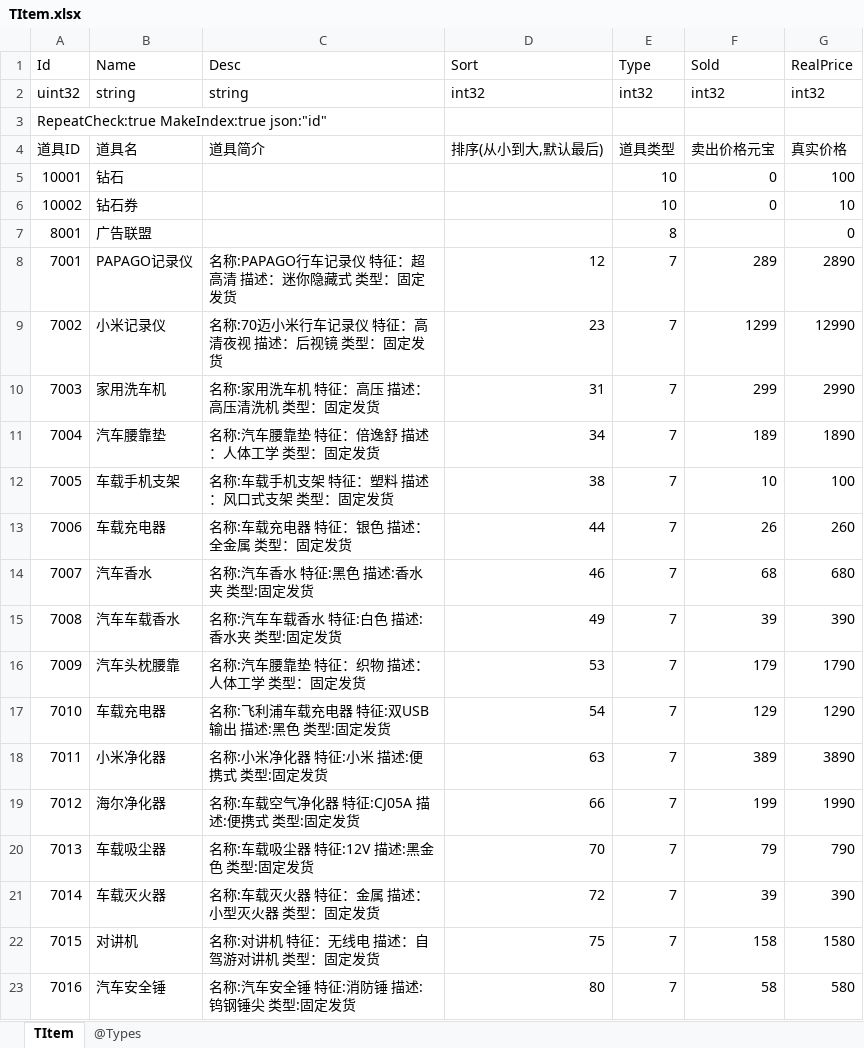
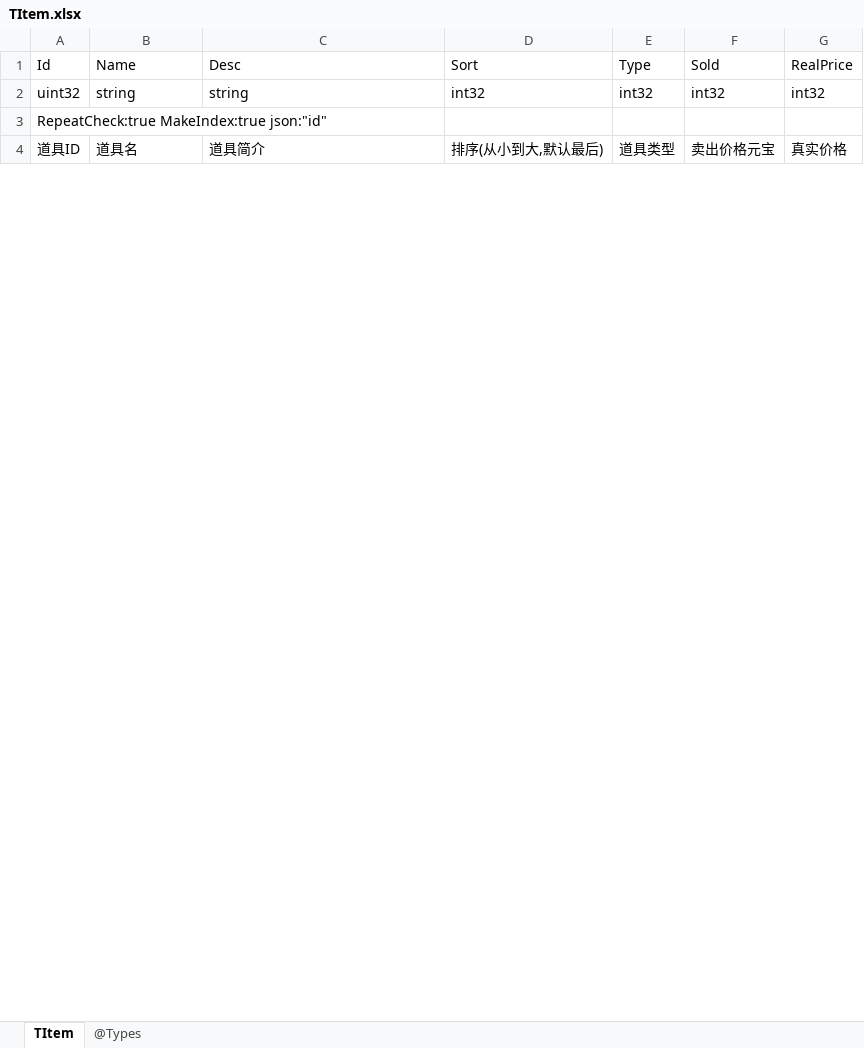
Before and after one commit to gaozhengshuang/turngame, an Excel workbook: docs/excel/TItem.xlsx, sheet TItem, drawn as a sheet; only a part is shown; values as stored, in another font and other column widths than the file's, no borders; removed rows and columns are numbered as before the commit, all else as after; the diff covers the shown part only; the diff names each change by its address in the sheet, - before the commit and + after, or states it on an @@ line.

```diff
--- a/docs/excel/TItem.xlsx (sheet TItem)
+++ b/docs/excel/TItem.xlsx (sheet TItem)
-row 5: 10001 | 钻石 |  |  | 10 | 0 | 100
-row 6: 10002 | 钻石券 |  |  | 10 | 0 | 10
-row 7: 8001 | 广告联盟 |  |  | 8 |  | 0
@@ row 8 moved to row 42: 7001 @@
-row 9: 7002 | 小米记录仪 | 名称:70迈小米行车记录仪 特征：高清夜视 描述：后视镜 类型：固定发货 | 23 | 7 | 1299 | 12990
-row 10: 7003 | 家用洗车机 | 名称:家用洗车机 特征：高压 描述：高压清洗机 类型：固定发货 | 31 | 7 | 299 | 2990
@@ row 11 moved to row 43: 7004 @@
@@ row 12 moved to row 44: 7005 @@
@@ row 13 moved to row 45: 7006 @@
-row 14: 7007 | 汽车香水 | 名称:汽车香水 特征:黑色 描述:香水夹 类型:固定发货 | 46 | 7 | 68 | 680
-row 15: 7008 | 汽车车载香水 | 名称:汽车车载香水 特征:白色 描述:香水夹 类型:固定发货 | 49 | 7 | 39 | 390
@@ row 16 moved to row 46: 7009 @@
@@ row 17 moved to row 47: 7010 @@
-row 18: 7011 | 小米净化器 | 名称:小米净化器 特征:小米 描述:便携式 类型:固定发货 | 63 | 7 | 389 | 3890
@@ row 19 moved to row 48: 7012 @@
@@ row 20 moved to row 49: 7013 @@
-row 21: 7014 | 车载灭火器 | 名称:车载灭火器 特征：金属 描述：小型灭火器 类型：固定发货 | 72 | 7 | 39 | 390
-row 22: 7015 | 对讲机 | 名称:对讲机 特征：无线电 描述：自驾游对讲机 类型：固定发货 | 75 | 7 | 158 | 1580
-row 23: 7016 | 汽车安全锤 | 名称:汽车安全锤 特征:消防锤 描述:钨钢锤尖 类型:固定发货 | 80 | 7 | 58 | 580
```
Also changed, not shown: 11 added rows, 54 removed rows and 19 moved rows elsewhere in this sheet, formulas that keep their value, docs/excel/TBirckInfo.xlsx, docs/excel/TBirckRefresh.xlsx, 6 other files.
